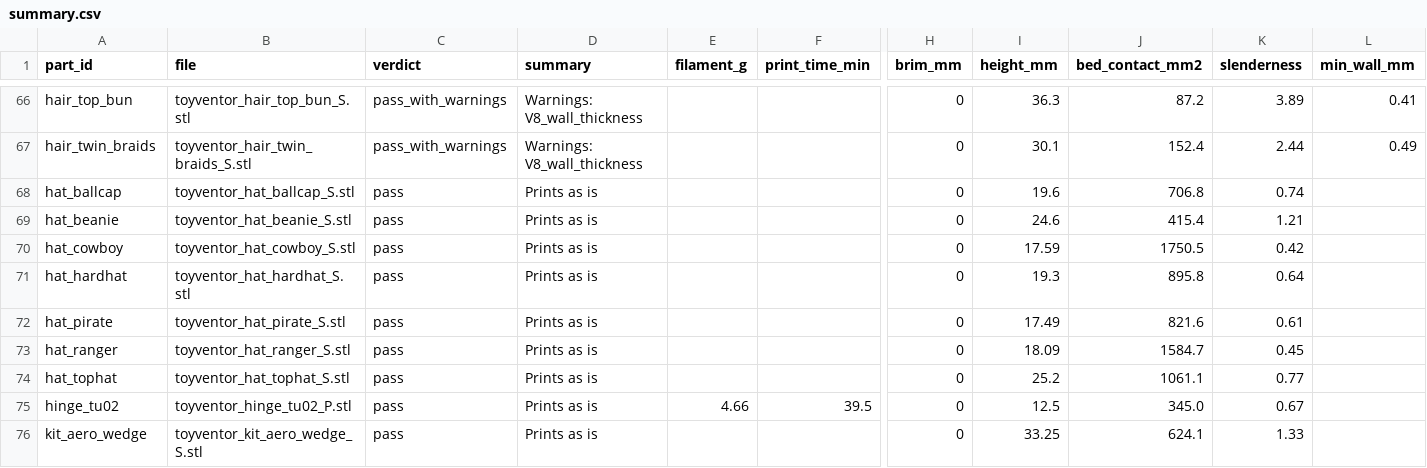
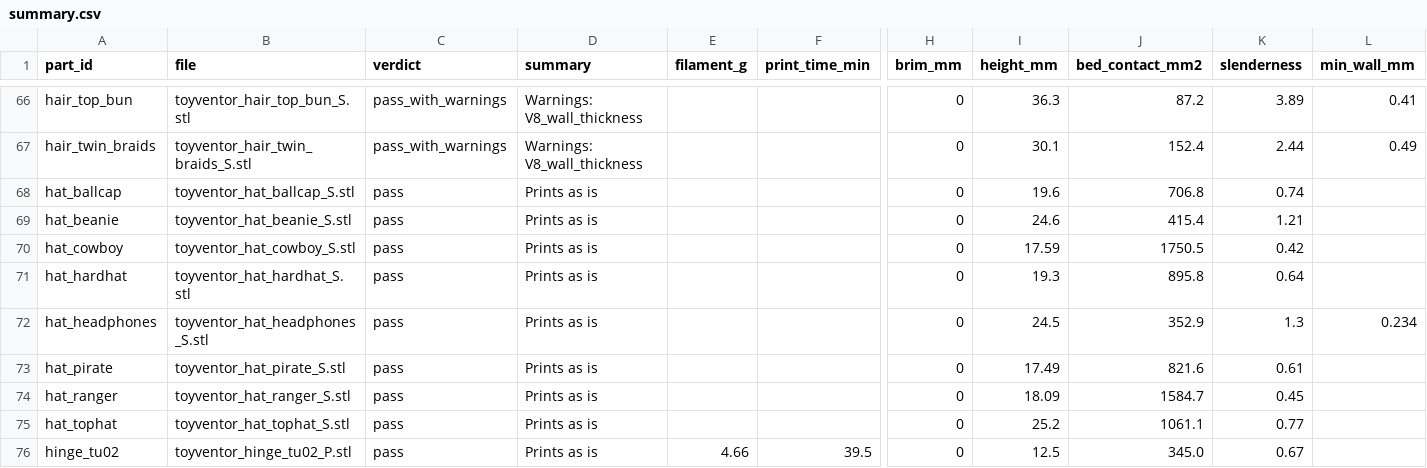
Before and after one commit to diydan/ToyVentor, a CSV file: parts/partspec/validation/summary.csv, drawn as a sheet; only a part is shown, gaps mark what is left out; the shorter side is filled out with more unchanged rows; rows hold the shown columns only; the diff names each change by its address in the sheet, - before the commit and + after, or states it on an @@ line.

Commit message:
feat(kip): party headphones, a one-piece crown band that prints support-free
hat_headphones (Wave 9, family hair, stat Glow): the hat shell extended down
as legs, a 4 mm roof and tapered teardrop cups, printed upside down. Fits the
four human heads and bald or short Hat-Ready wigs (headphonesFit); a real
OrcaSlicer slice shows 0 support, 0 overhang, 0 bridge moves. Catalog row,
fit matrix (+66 pairs), four Kip assemblies (74 parts, 50 assemblies),
viewer slot, print BOM entry and tests.

```diff
--- a/parts/partspec/validation/summary.csv
+++ b/parts/partspec/validation/summary.csv
+row 72: hat_headphones | toyventor_hat_headphones_S.stl | pass | Prints as is |  |  | 0 | 24.5 | 352.9 | 1.3 | 0.234
```
Also changed, not shown: 27 other files.
